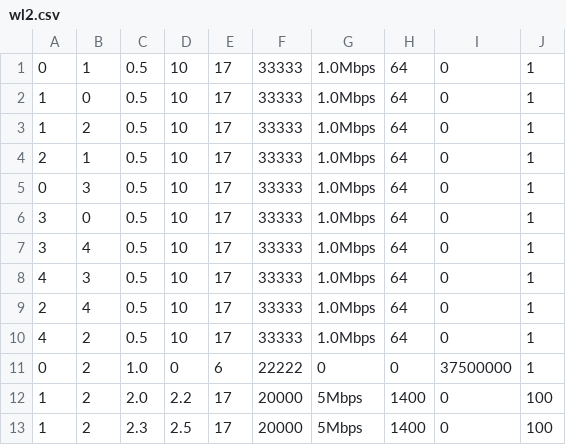
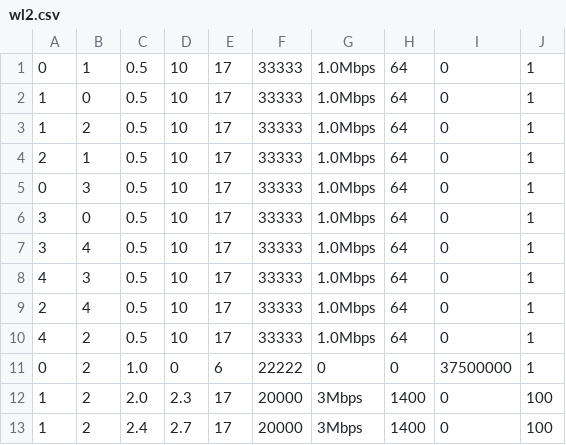
Before and after one commit to tcaiazzi/p4-qrouting, a CSV file: sim/ns-3.40/examples/qlrouting/resources/5_nodes/workloads/wl2.csv, drawn as a sheet.

```diff
--- a/sim/ns-3.40/examples/qlrouting/resources/5_nodes/workloads/wl2.csv
+++ b/sim/ns-3.40/examples/qlrouting/resources/5_nodes/workloads/wl2.csv
@@ -11,3 +11,3 @@
 0,2,1.0,0,6,22222,0,0,37500000,1
-1,2,2.0,2.2,17,20000,5Mbps,1400,0,100
-1,2,2.3,2.5,17,20000,5Mbps,1400,0,100
+1,2,2.0,2.3,17,20000,3Mbps,1400,0,100
+1,2,2.4,2.7,17,20000,3Mbps,1400,0,100
```
Also changed, not shown: sim/ns-3.40/examples/qlrouting/resources/5_nodes/workloads/wl1.csv, sim/ns-3.40/examples/qlrouting/resources/5_nodes/workloads/wl3.csv, 4 other files.
